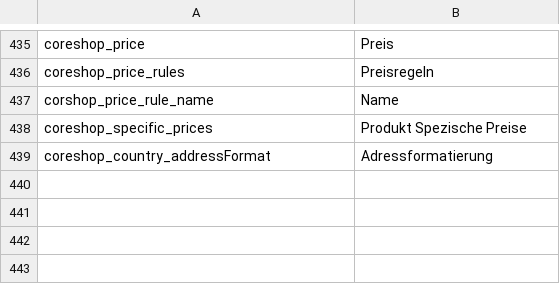
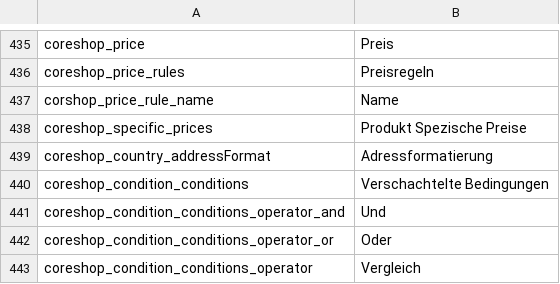
Before and after one commit to coreshop/CoreShop, a CSV file: static/texts/de.csv, drawn as a sheet; only a part is shown, gaps mark what is left out.

Commit message:
case #115: implement nested conditions

```diff
--- a/static/texts/de.csv
+++ b/static/texts/de.csv
@@ -439 +439,5 @@
 "coreshop_country_addressFormat","Adressformatierung"
+"coreshop_condition_conditions","Verschachtelte Bedingungen"
+"coreshop_condition_conditions_operator_and","Und"
+"coreshop_condition_conditions_operator_or","Oder"
+"coreshop_condition_conditions_operator","Vergleich"
```
Also changed, not shown: static/texts/en.csv, 18 other files.
